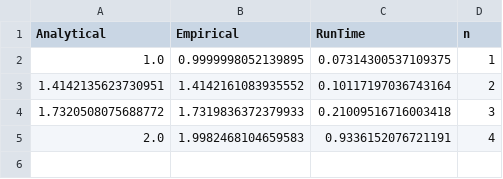
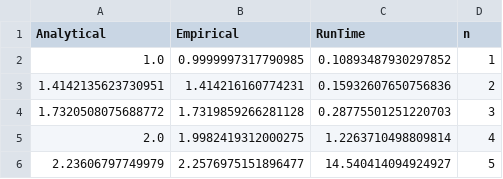
Before and after one commit to rtealw/Optimal-Quantum-Algorithms, a CSV file: figures/michaelTest.csv, drawn as a sheet.

```diff
--- a/figures/michaelTest.csv
+++ b/figures/michaelTest.csv
@@ -1,5 +1,6 @@
 Analytical,Empirical,RunTime,n
-1.0,0.9999998052139895,0.07314300537109375,1
-1.4142135623730951,1.4142161083935552,0.10117197036743164,2
-1.7320508075688772,1.7319836372379933,0.21009516716003418,3
-2.0,1.9982468104659583,0.9336152076721191,4
+1.0,0.9999997317790985,0.10893487930297852,1
+1.4142135623730951,1.414216160774231,0.15932607650756836,2
+1.7320508075688772,1.7319859266281128,0.28775501251220703,3
+2.0,1.9982419312000275,1.2263710498809814,4
+2.23606797749979,2.2576975151896477,14.540414094924927,5
```
Also changed, not shown: 2 other files.
